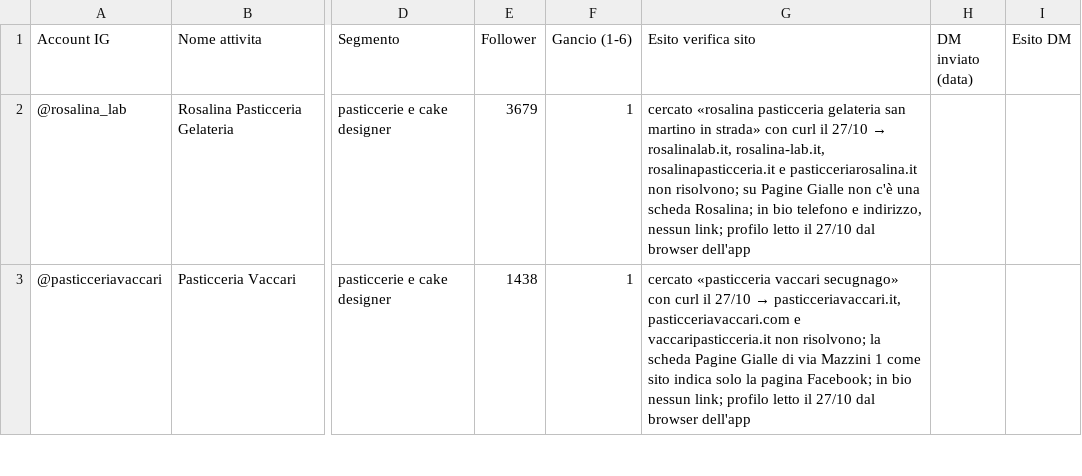
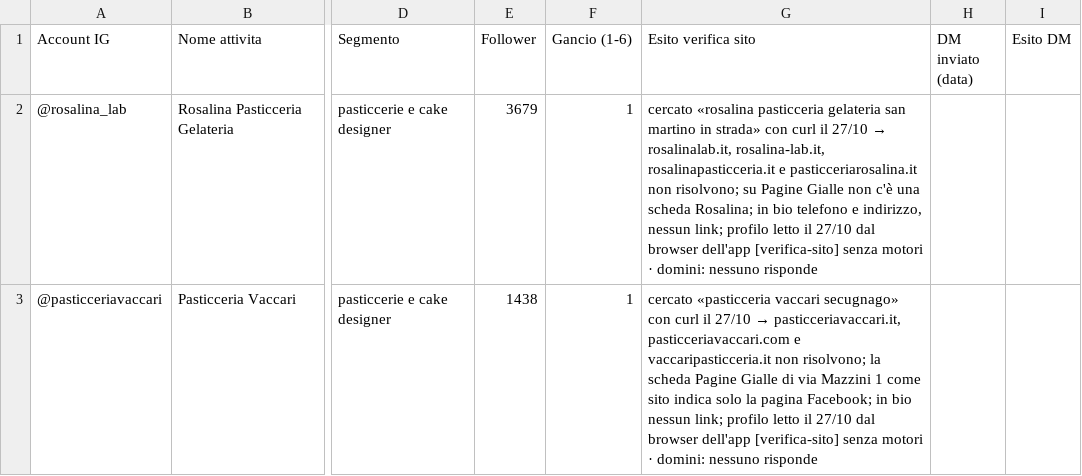
Before and after one commit to Nixo999/denki-brain, a CSV file: 02-Sales/liste/2026-10-27-instagram-siti-lo-pasticcerie.csv, drawn as a sheet; only a part is shown, gaps mark what is left out; the diff covers the shown part only; the diff names each change by its address in the sheet, - before the commit and + after, or states it on an @@ line.

Commit message:
Chiusura automatica: 1 file in 02-Sales
Committato dall'hook di fine sessione, non da una persona: il perche' di
ogni modifica sta nei commit scritti durante la sessione. Se questo commit e'
l'unico, quel lavoro e' rimasto senza spiegazione.

```diff
--- a/02-Sales/liste/2026-10-27-instagram-siti-lo-pasticcerie.csv
+++ b/02-Sales/liste/2026-10-27-instagram-siti-lo-pasticcerie.csv
-G2 (Esito verifica sito): …browser dell'app
+G2 (Esito verifica sito): …browser dell'app [verifica-sito] senza motori · domini: nessuno risponde
-G3 (Esito verifica sito): …browser dell'app
+G3 (Esito verifica sito): …browser dell'app [verifica-sito] senza motori · domini: nessuno risponde
```
Also changed, not shown: 8 edited cells elsewhere in this file.
